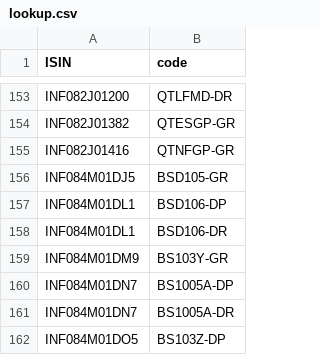
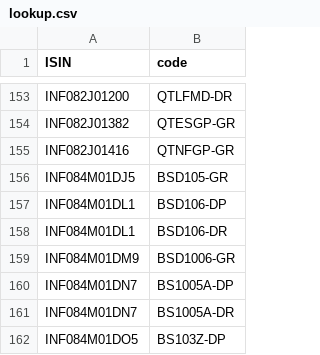
Before and after one commit to captn3m0/mf.captnemo.in, a CSV file: _data/lookup.csv, drawn as a sheet; only a part is shown, gaps mark what is left out.

```diff
--- a/_data/lookup.csv
+++ b/_data/lookup.csv
@@ -158,3 +158,3 @@ ISIN,code
 "INF084M01DL1","BSD106-DR"
-"INF084M01DM9","BS103Y-GR"
+"INF084M01DM9","BSD1006-GR"
 "INF084M01DN7","BS1005A-DP"
```
